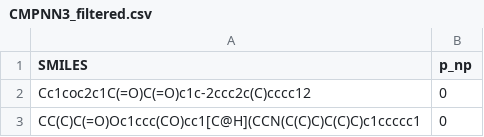
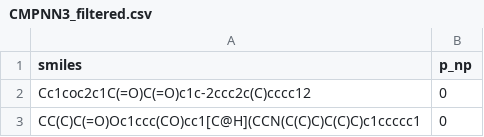
Before and after one commit to ynhee247/nephrotoxicity-CMPNN, a CSV file: data/CMPNN3_filtered.csv, drawn as a sheet; only a part is shown.

Commit message:
Update data

```diff
--- a/data/CMPNN3_filtered.csv
+++ b/data/CMPNN3_filtered.csv
@@ -1,2 +1,2 @@
-SMILES,p_np
+smiles,p_np
 Cc1coc2c1C(=O)C(=O)c1c-2ccc2c(C)cccc12,0
```
